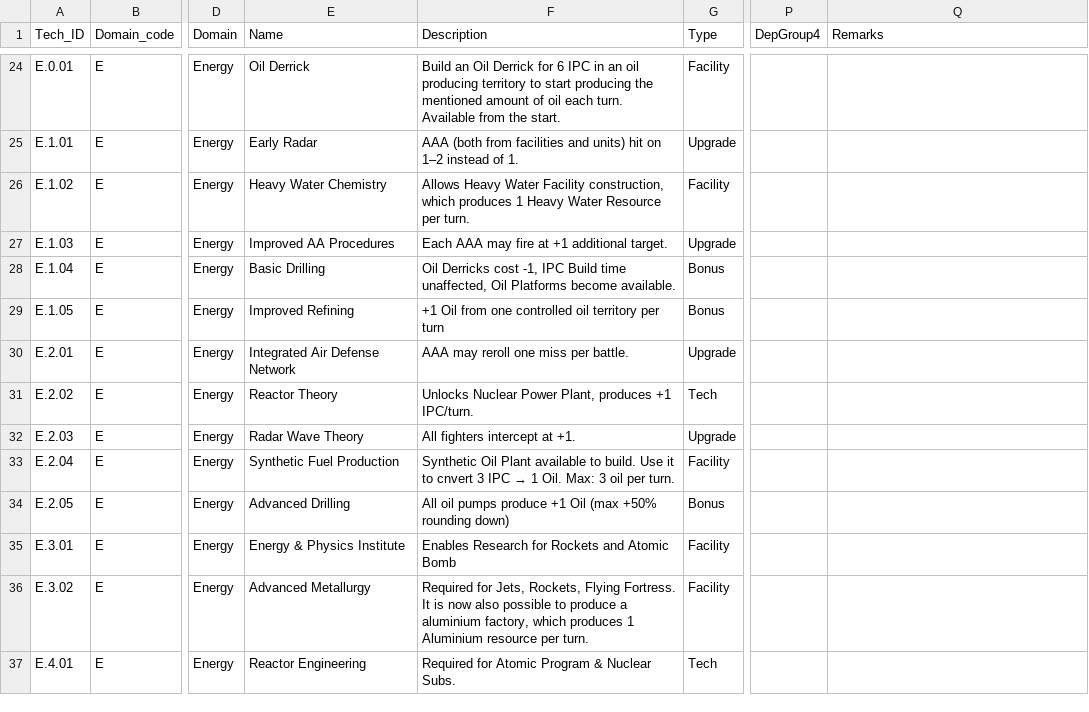
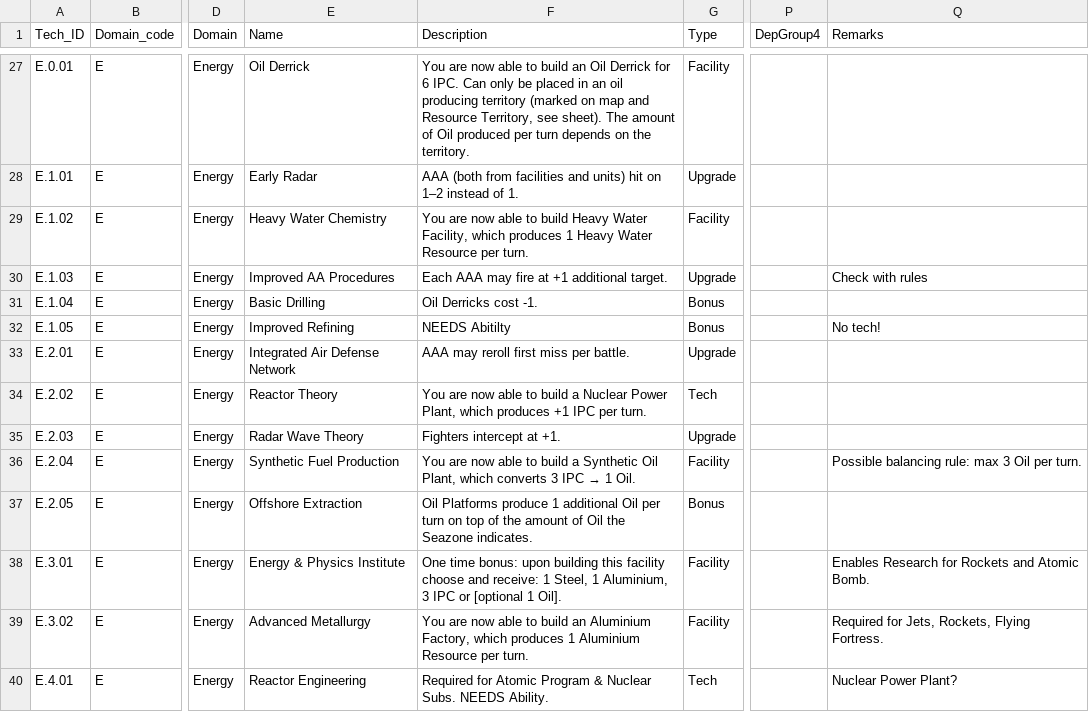
Before and after one commit to NilOGrav/axis-allies-rd, a CSV file: data/research/Axis & Allies Research & Development - tech tree - Tech List.csv, drawn as a sheet; only a part is shown, gaps mark what is left out; addresses are those after the commit; the diff covers the shown part only; the diff names each change by its address in the sheet, - before the commit and + after, or states it on an @@ line.

Commit message:
New tech list.

```diff
--- a/data/research/Axis & Allies Research & Development - tech tree - Tech List.csv
+++ b/data/research/Axis & Allies Research & Development - tech tree - Tech List.csv
-F27 (Description): Build an Oil Derrick for 6 IPC in an oil producing territory to start producing the mentioned amount of oil each turn. Available from the start.
+F27 (Description): You are now able to build an Oil Derrick for 6 IPC. Can only be placed in an oil producing territory (marked on map and Resource Territory, see sheet). The amount of Oil produced per turn depends on the territory.
-F29 (Description): Allows Heavy Water Facility construction, which produces…
+F29 (Description): You are now able to build Heavy Water Facility, which produces…
-Q30 (Remarks): (empty)
+Q30 (Remarks): Check with rules
-F31 (Description): …Derricks cost -1, IPC Build time unaffected, Oil Platforms become available.
+F31 (Description): …Derricks cost -1.
-F32 (Description): +1 Oil from one controlled oil territory per turn
+F32 (Description): NEEDS Abitilty
-Q32 (Remarks): (empty)
+Q32 (Remarks): No tech!
-F33 (Description): AAA may reroll one miss per battle.
+F33 (Description): AAA may reroll first miss per battle.
-F34 (Description): Unlocks Nuclear Power Plant, produces +1 IPC/turn.
+F34 (Description): You are now able to build a Nuclear Power Plant, which produces +1 IPC per turn.
-F35 (Description): All fighters intercept at +1.
+F35 (Description): Fighters intercept at +1.
@@ F36 (Description): Synthetic Oil Plant available to build. Use it to cnvert 3 IPC → 1 Oil. Max: 3 oil per turn. → You are now able to build a Synthetic Oil Plant, which converts 3 IPC → 1 Oil. @@
-Q36 (Remarks): (empty)
+Q36 (Remarks): Possible balancing rule: max 3 Oil per turn.
-E37 (Name): Advanced Drilling
+E37 (Name): Offshore Extraction
-F37 (Description): All oil pumps produce +1 Oil (max +50% rounding down)
+F37 (Description): Oil Platforms produce 1 additional Oil per turn on top of the amount of Oil the Seazone indicates.
-F38 (Description): Enables Research for Rockets and Atomic Bomb
+F38 (Description): One time bonus: upon building this facility choose and receive: 1 Steel, 1 Aluminium, 3 IPC or [optional 1 Oil].
-Q38 (Remarks): (empty)
+Q38 (Remarks): Enables Research for Rockets and Atomic Bomb.
-F39 (Description): Required for Jets, Rockets, Flying Fortress. It is now also possible to produce a aluminium factory, which produces 1 Aluminium resource per turn.
+F39 (Description): You are now able to build an Aluminium Factory, which produces 1 Aluminium Resource per turn.
-Q39 (Remarks): (empty)
+Q39 (Remarks): Required for Jets, Rockets, Flying Fortress.
-F40 (Description): …Nuclear Subs.
+F40 (Description): …Nuclear Subs. NEEDS Ability.
-Q40 (Remarks): (empty)
+Q40 (Remarks): Nuclear Power Plant?
```
Also changed, not shown: 4 added rows and 150 edited cells elsewhere in this file, 1 other file.
